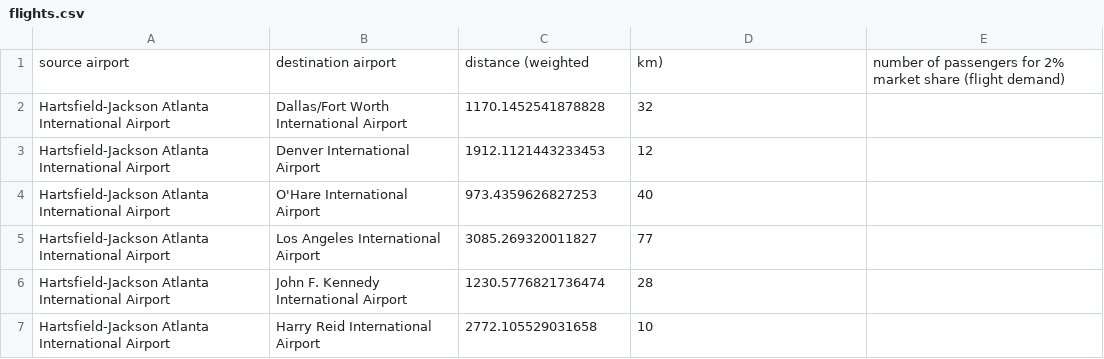
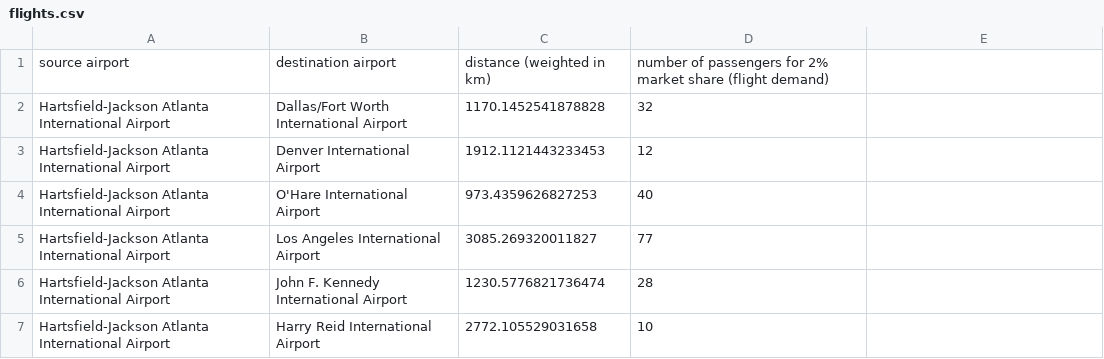
Before and after one commit to CoreyMLawrence/Comfort-Airlines, a CSV file: data/flights.csv, drawn as a sheet; only a part is shown.

```diff
--- a/data/flights.csv
+++ b/data/flights.csv
@@ -1,2 +1,2 @@
-source airport,destination airport,distance (weighted, km),number of passengers for 2% market share (flight demand)
+source airport,destination airport,distance (weighted in km),number of passengers for 2% market share (flight demand)
 Hartsfield-Jackson Atlanta International Airport,Dallas/Fort Worth International Airport,1170.1452541878828,32
```
Also changed, not shown: 3 other files.
